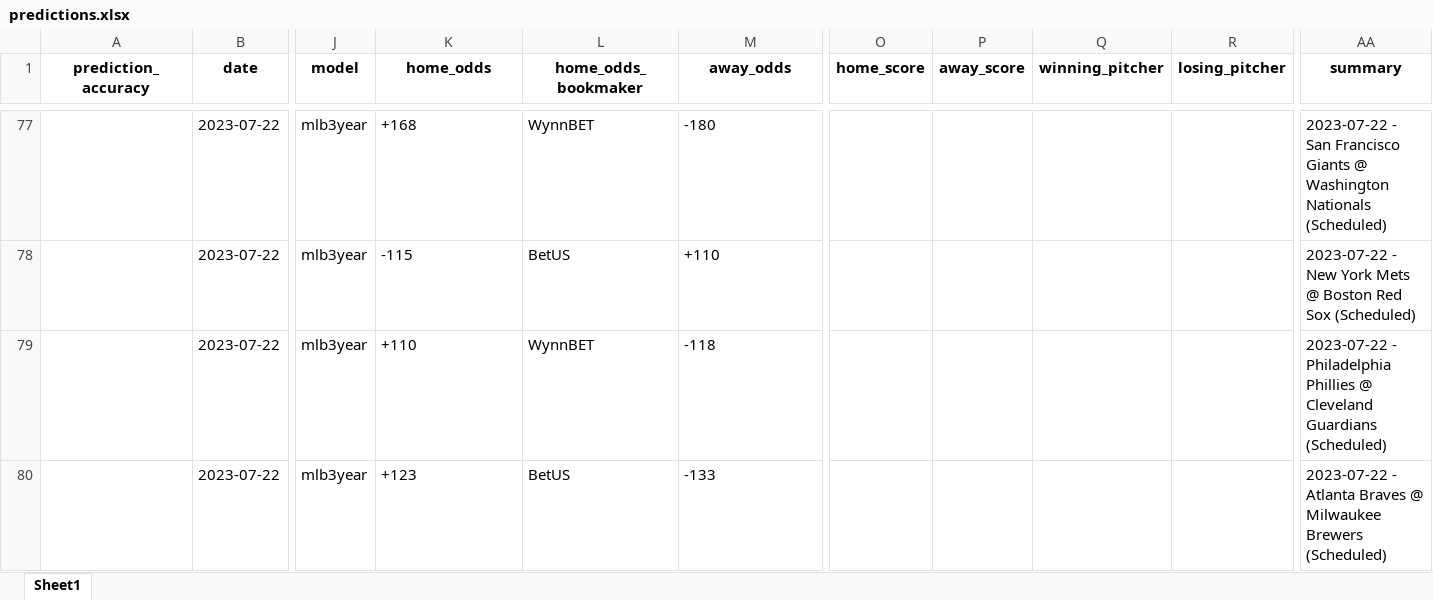
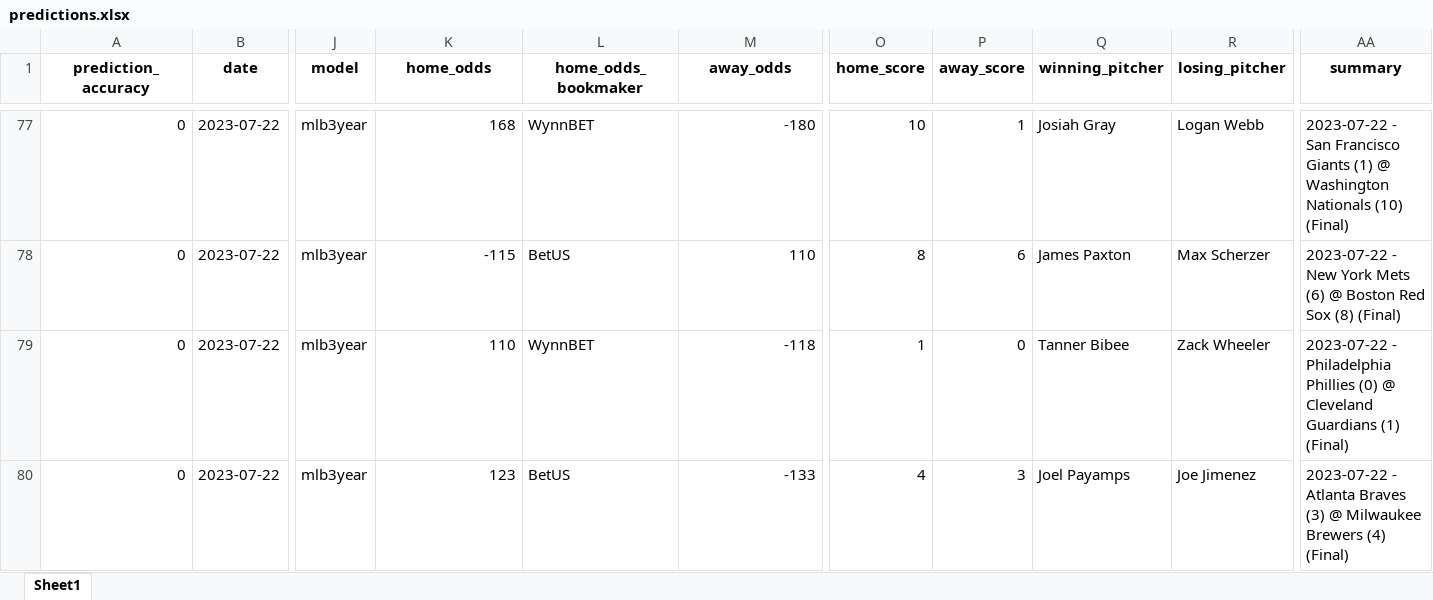
Before and after one commit to StevenDeFalco/predictMLB, an Excel workbook: data/predictions.xlsx, sheet Sheet1, drawn as a sheet; only a part is shown, gaps mark what is left out; values as stored, in another font and other column widths than the file's, no borders; the diff covers the shown part only; the diff names each change by its address in the sheet, - before the commit and + after, or states it on an @@ line.

Commit message:
predictions for 07/23/2023 (53% yesterday)

```diff
--- a/data/predictions.xlsx (sheet Sheet1)
+++ b/data/predictions.xlsx (sheet Sheet1)
-A77:A80 (prediction_accuracy): (empty)
+A77:A80 (prediction_accuracy): 0
-K77 (home_odds): +168
+K77 (home_odds): 168
-M77 alignment: left
+M77 alignment: right
-O77 (home_score): (empty)
+O77 (home_score): 10
-P77 (away_score): (empty)
+P77 (away_score): 1
-Q77 (winning_pitcher): (empty)
+Q77 (winning_pitcher): Josiah Gray
-R77 (losing_pitcher): (empty)
+R77 (losing_pitcher): Logan Webb
-AA77 (summary): …Francisco Giants @ Washington Nationals (Scheduled)
+AA77 (summary): …Francisco Giants (1) @ Washington Nationals (10) (Final)
-K78 alignment: left
+K78 alignment: right
-M78 (away_odds): +110
+M78 (away_odds): 110
-O78 (home_score): (empty)
+O78 (home_score): 8
-P78 (away_score): (empty)
+P78 (away_score): 6
-Q78 (winning_pitcher): (empty)
+Q78 (winning_pitcher): James Paxton
-R78 (losing_pitcher): (empty)
+R78 (losing_pitcher): Max Scherzer
-AA78 (summary): …York Mets @ Boston Red Sox (Scheduled)
+AA78 (summary): …York Mets (6) @ Boston Red Sox (8) (Final)
-K79 (home_odds): +110
+K79 (home_odds): 110
-M79:M80 alignment: left
+M79:M80 alignment: right
-O79 (home_score): (empty)
+O79 (home_score): 1
-P79 (away_score): (empty)
+P79 (away_score): 0
-Q79 (winning_pitcher): (empty)
+Q79 (winning_pitcher): Tanner Bibee
-R79 (losing_pitcher): (empty)
+R79 (losing_pitcher): Zack Wheeler
-AA79 (summary): …Philadelphia Phillies @ Cleveland Guardians (Scheduled)
+AA79 (summary): …Philadelphia Phillies (0) @ Cleveland Guardians (1) (Final)
-K80 (home_odds): +123
+K80 (home_odds): 123
-O80 (home_score): (empty)
+O80 (home_score): 4
-P80 (away_score): (empty)
+P80 (away_score): 3
-Q80 (winning_pitcher): (empty)
+Q80 (winning_pitcher): Joel Payamps
-R80 (losing_pitcher): (empty)
+R80 (losing_pitcher): Joe Jimenez
-AA80 (summary): …Atlanta Braves @ Milwaukee Brewers (Scheduled)
+AA80 (summary): …Atlanta Braves (3) @ Milwaukee Brewers (4) (Final)
```
Also changed, not shown: 15 added rows, 2 removed rows, 62 edited cells and cell formats elsewhere in this sheet.
